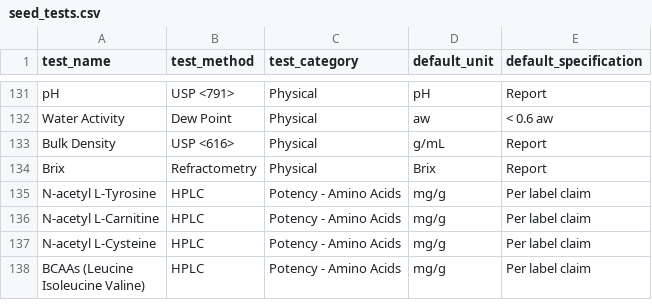
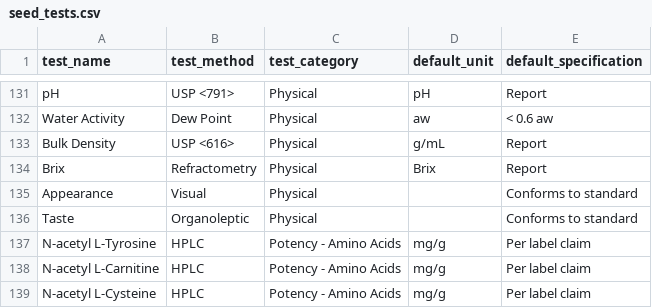
Before and after one commit to grbod/labtrack, a CSV file: backend/seed_tests.csv, drawn as a sheet; only a part is shown, gaps mark what is left out; the shorter side is filled out with more unchanged rows.

```diff
--- a/backend/seed_tests.csv
+++ b/backend/seed_tests.csv
@@ -134,2 +134,4 @@
 "Brix","Refractometry","Physical","Brix","Report"
+"Appearance","Visual","Physical","","Conforms to standard"
+"Taste","Organoleptic","Physical","","Conforms to standard"
 "N-acetyl L-Tyrosine","HPLC","Potency - Amino Acids","mg/g","Per label claim"
```
Also changed, not shown: 3 other files.
